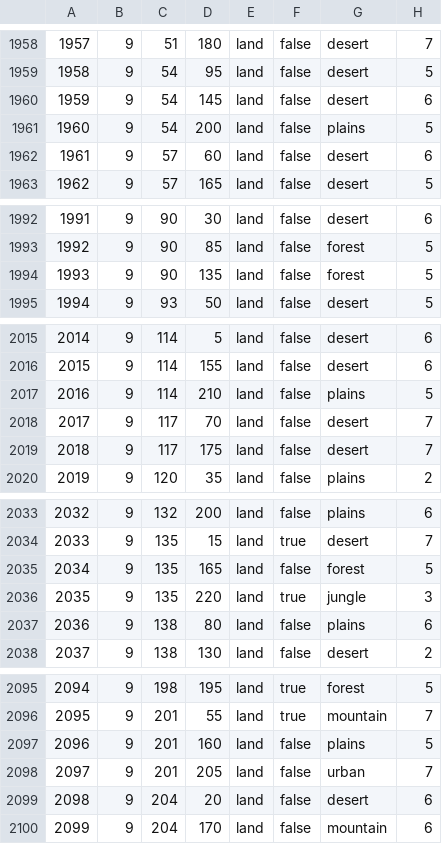
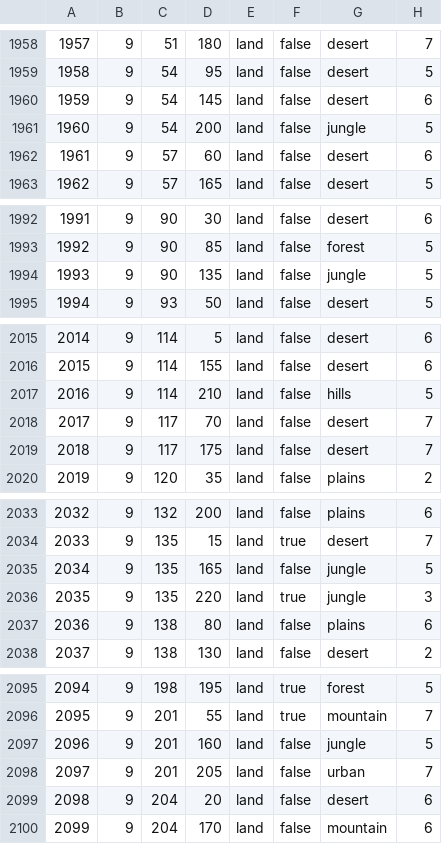
Before and after one commit to otti086/JFU_testing, a CSV file: map/definition.csv, drawn as a sheet; only a part is shown, gaps mark what is left out; the diff covers the shown part only.

```diff
--- a/map/definition.csv
+++ b/map/definition.csv
@@ -1960,3 +1960,3 @@
 1959;9;54;145;land;false;desert;6
-1960;9;54;200;land;false;plains;5
+1960;9;54;200;land;false;jungle;5
 1961;9;57;60;land;false;desert;6
@@ -1993,3 +1993,3 @@
 1992;9;90;85;land;false;forest;5
-1993;9;90;135;land;false;forest;5
+1993;9;90;135;land;false;jungle;5
 1994;9;93;50;land;false;desert;5
@@ -2016,3 +2016,3 @@
 2015;9;114;155;land;false;desert;6
-2016;9;114;210;land;false;plains;5
+2016;9;114;210;land;false;hills;5
 2017;9;117;70;land;false;desert;7
@@ -2034,3 +2034,3 @@
 2033;9;135;15;land;true;desert;7
-2034;9;135;165;land;false;forest;5
+2034;9;135;165;land;false;jungle;5
 2035;9;135;220;land;true;jungle;3
@@ -2096,3 +2096,3 @@
 2095;9;201;55;land;true;mountain;7
-2096;9;201;160;land;false;plains;5
+2096;9;201;160;land;false;jungle;5
 2097;9;201;205;land;false;urban;7
```
Also changed, not shown: 8 added rows and 31 edited cells elsewhere in this file, 9 other files.
